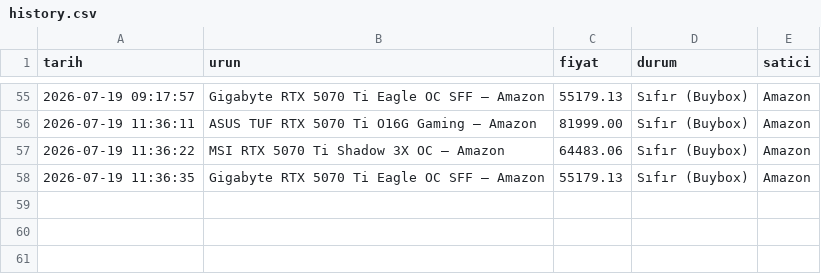
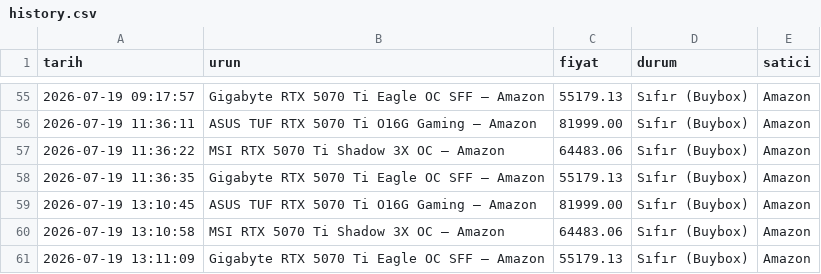
Before and after one commit to Thusuaso/tracker_nvidia_price, a CSV file: history.csv, drawn as a sheet; only a part is shown, gaps mark what is left out; the diff names each change by its address in the sheet, - before the commit and + after, or states it on an @@ line.

Commit message:
fiyat güncellemesi — 19.07.2026 10:11 [skip ci]

```diff
--- a/history.csv
+++ b/history.csv
+row 59: 2026-07-19 13:10:45 | ASUS TUF RTX 5070 Ti O16G Gaming — Amazon | 81999.00 | Sıfır (Buybox) | Amazon
+row 60: 2026-07-19 13:10:58 | MSI RTX 5070 Ti Shadow 3X OC — Amazon | 64483.06 | Sıfır (Buybox) | Amazon
+row 61: 2026-07-19 13:11:09 | Gigabyte RTX 5070 Ti Eagle OC SFF — Amazon | 55179.13 | Sıfır (Buybox) | Amazon
```
